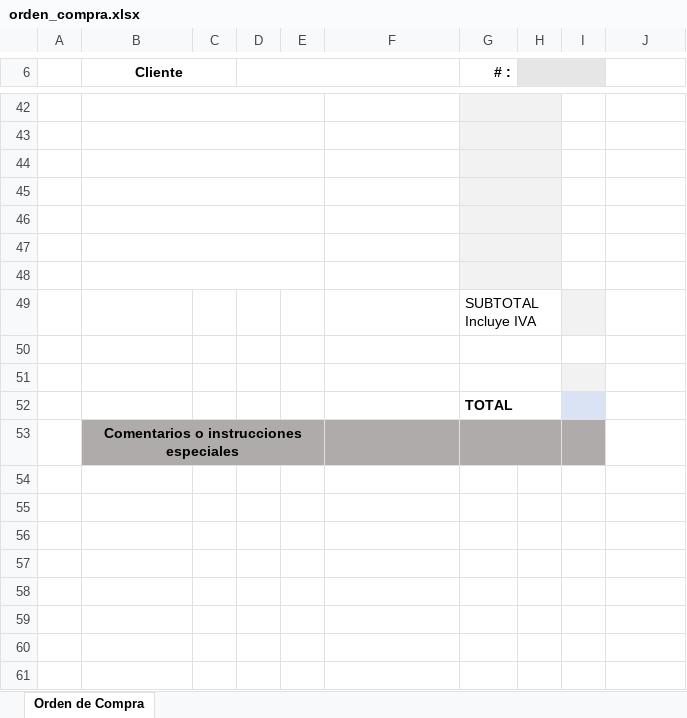
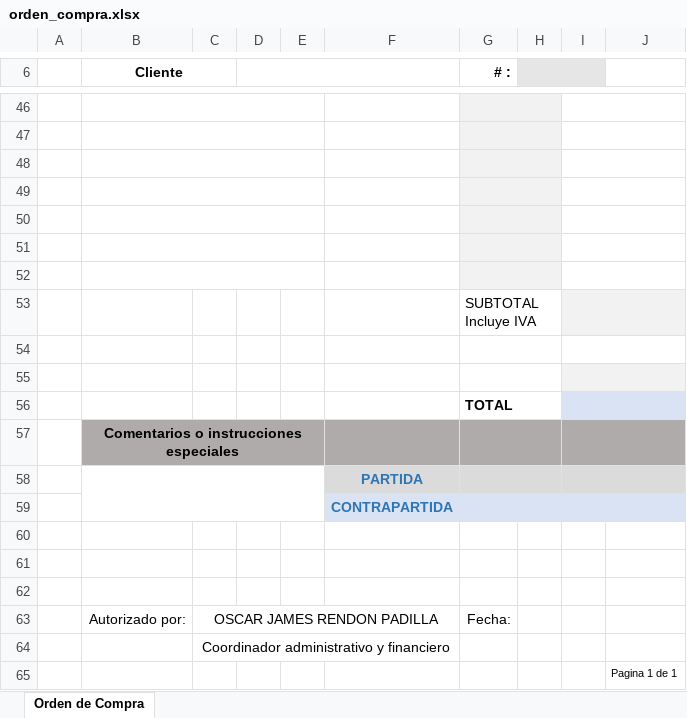
Before and after one commit to Dandresfsoto/uni2data, an Excel workbook: static/documentos/orden_compra.xlsx, sheet Orden de Compra, drawn as a sheet; only a part is shown, gaps mark what is left out; values as stored, in another font and other column widths than the file's, no borders; addresses are those after the commit; the diff covers the shown part only; the diff names each change by its address in the sheet, - before the commit and + after, or states it on an @@ line.

```diff
--- a/static/documentos/orden_compra.xlsx (sheet Orden de Compra)
+++ b/static/documentos/orden_compra.xlsx (sheet Orden de Compra)
+I46:J46 merged
+I47:J47 merged
+I48:J48 merged
+I49:J49 merged
+I50:J50 merged
+I51:J51 merged
+I52:J52 merged
+I53:J53 merged
-J53 fill: none
+J53 fill: #F2F2F2
+I54:J54 merged
+I55:J55 merged
-J55 fill: none
+J55 fill: #F2F2F2
+I56:J56 merged
-J56 fill: none
+J56 fill: #DAE3F3
+I57:J57 merged
-J57 fill: none
+J57 fill: #AFABAB
+row 58:  |  |  |  |  | PARTIDA
+row 59:  |  |  |  |  | CONTRAPARTIDA
+row 60: (empty)
+row 61: (empty)
+row 62: (empty)
@@ row 17 moved to row 63: Autorizado por: @@
@@ row 18 moved to row 64: Coordinador administrativo y financiero @@
+row 65:  |  |  |  |  |  |  |  |  | Pagina 1 de 1
```
Also changed, not shown: 6 added rows, 4 edited cells, cell formats and merged cells elsewhere in this sheet, 15 other files.
